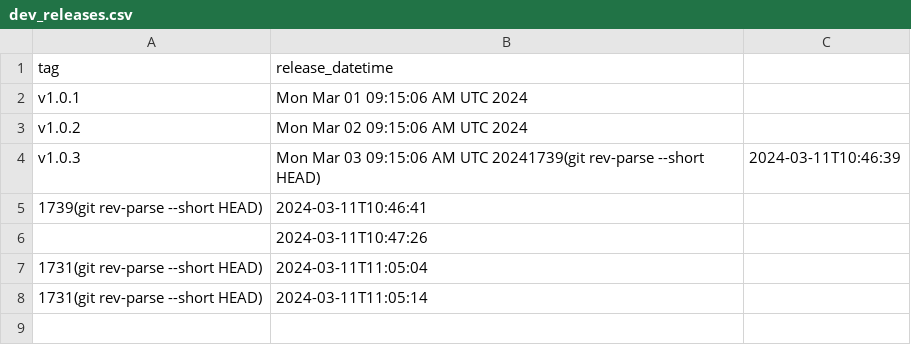
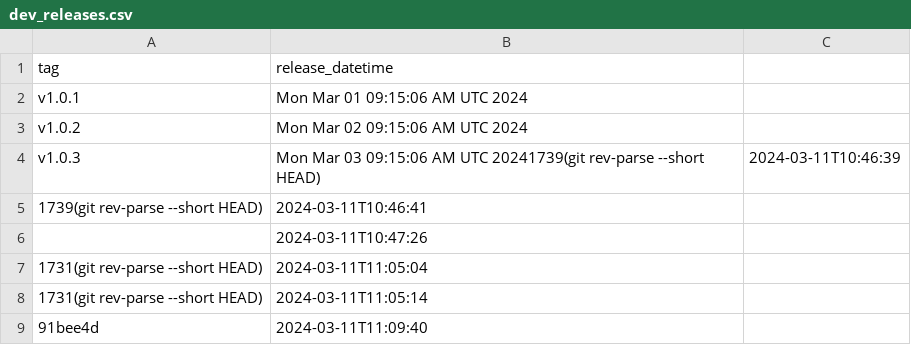
Before and after one commit to antxxxx/pipeline_experiment, a CSV file: _data/dev_releases.csv, drawn as a sheet.

```diff
--- a/_data/dev_releases.csv
+++ b/_data/dev_releases.csv
@@ -8 +8,2 @@ v1.0.3,Mon Mar 03 09:15:06 AM UTC 20241739(git rev-parse --short HEAD),2024-03-1
 1731(git rev-parse --short HEAD),2024-03-11T11:05:14
+91bee4d,2024-03-11T11:09:40
```
Also changed, not shown: 1 other file.
